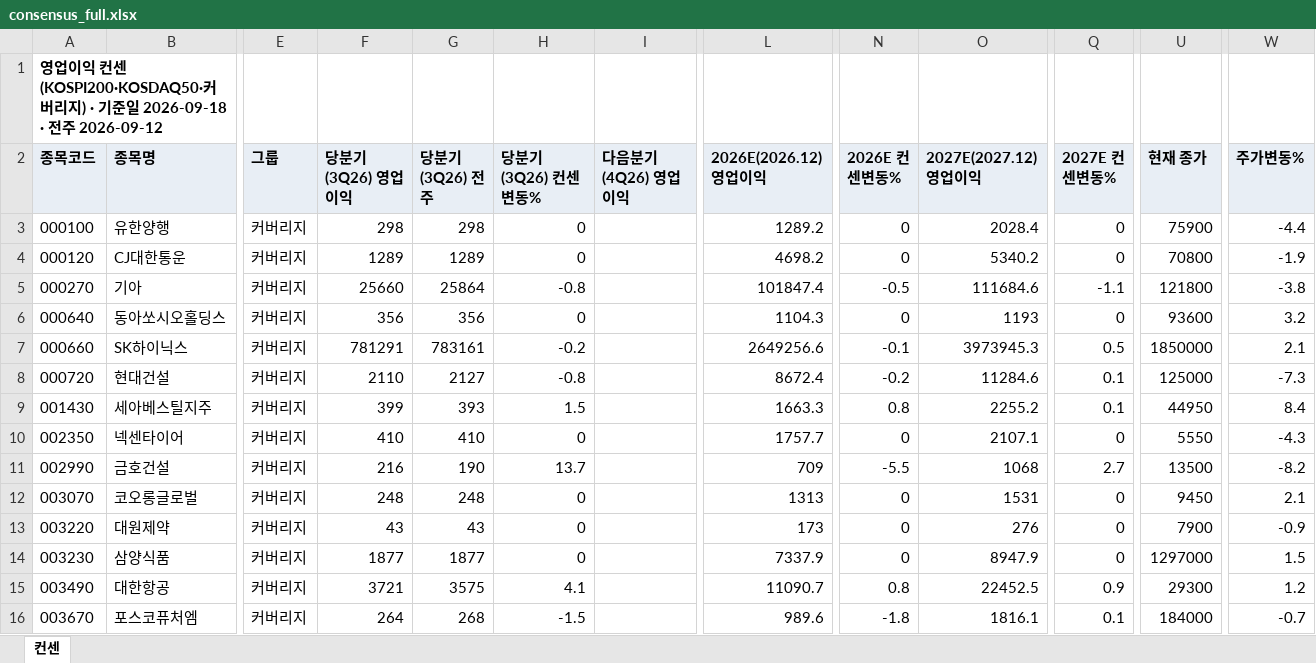
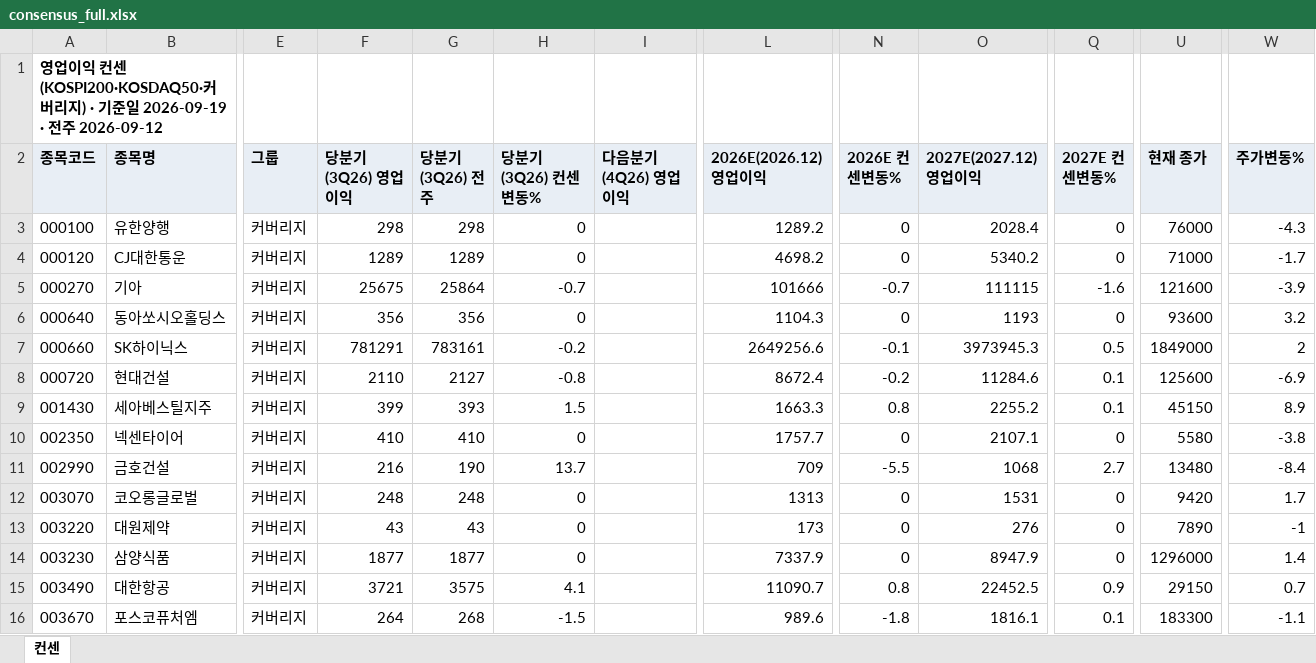
Before and after one commit to gschoie/GS-DB2, an Excel workbook: telegram_research_dashboard/static/consensus_full.xlsx, sheet 컨센, drawn as a sheet; only a part is shown, gaps mark what is left out; values as stored, in another font and other column widths than the file's, no borders; the diff covers the shown part only; the diff names each change by its address in the sheet, - before the commit and + after, or states it on an @@ line.

```diff
--- a/telegram_research_dashboard/static/consensus_full.xlsx (sheet 컨센)
+++ b/telegram_research_dashboard/static/consensus_full.xlsx (sheet 컨센)
-A1 (종목코드): …일 2026-09-18 · 전…
+A1 (종목코드): …일 2026-09-19 · 전…
-U3 (현재 종가): 75900
+U3 (현재 종가): 76000
-W3 (주가변동%): -4.4
+W3 (주가변동%): -4.3
-U4 (현재 종가): 70800
+U4 (현재 종가): 71000
-W4 (주가변동%): -1.9
+W4 (주가변동%): -1.7
-F5 (당분기(3Q26) 영업이익): 25660
+F5 (당분기(3Q26) 영업이익): 25675
-H5 (당분기(3Q26) 컨센변동%): -0.8
+H5 (당분기(3Q26) 컨센변동%): -0.7
-L5 (2026E(2026.12) 영업이익): 101847.4
+L5 (2026E(2026.12) 영업이익): 101666
-N5 (2026E 컨센변동%): -0.5
+N5 (2026E 컨센변동%): -0.7
-O5 (2027E(2027.12) 영업이익): 111684.6
+O5 (2027E(2027.12) 영업이익): 111115
-Q5 (2027E 컨센변동%): -1.1
+Q5 (2027E 컨센변동%): -1.6
-U5 (현재 종가): 121800
+U5 (현재 종가): 121600
-W5 (주가변동%): -3.8
+W5 (주가변동%): -3.9
-U7 (현재 종가): 1850000
+U7 (현재 종가): 1849000
-W7 (주가변동%): 2.1
+W7 (주가변동%): 2
-U8 (현재 종가): 125000
+U8 (현재 종가): 125600
-W8 (주가변동%): -7.3
+W8 (주가변동%): -6.9
-U9 (현재 종가): 44950
+U9 (현재 종가): 45150
-W9 (주가변동%): 8.4
+W9 (주가변동%): 8.9
-U10 (현재 종가): 5550
+U10 (현재 종가): 5580
-W10 (주가변동%): -4.3
+W10 (주가변동%): -3.8
-U11 (현재 종가): 13500
+U11 (현재 종가): 13480
-W11 (주가변동%): -8.2
+W11 (주가변동%): -8.4
-U12 (현재 종가): 9450
+U12 (현재 종가): 9420
-W12 (주가변동%): 2.1
+W12 (주가변동%): 1.7
-U13 (현재 종가): 7900
+U13 (현재 종가): 7890
-W13 (주가변동%): -0.9
+W13 (주가변동%): -1
-U14 (현재 종가): 1297000
+U14 (현재 종가): 1296000
-W14 (주가변동%): 1.5
+W14 (주가변동%): 1.4
-U15 (현재 종가): 29300
+U15 (현재 종가): 29150
-W15 (주가변동%): 1.2
+W15 (주가변동%): 0.7
-U16 (현재 종가): 184000
+U16 (현재 종가): 183300
-W16 (주가변동%): -0.7
+W16 (주가변동%): -1.1
```
Also changed, not shown: 1 added row and 318 edited cells elsewhere in this sheet, 2 other files.
